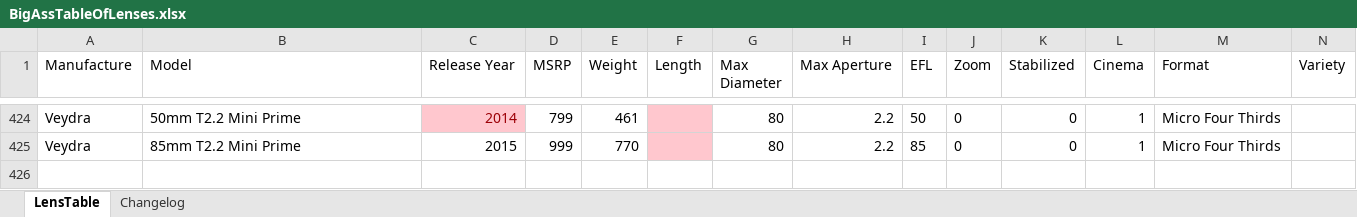
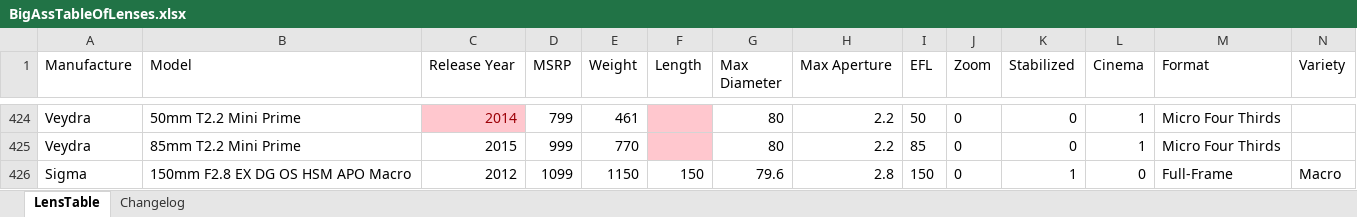
Before and after one commit to Olaf-Optical/BigAssTableOfLenses, an Excel workbook: BigAssTableOfLenses.xlsx, sheet LensTable, drawn as a sheet; only a part is shown, gaps mark what is left out; values as stored, in another font and other column widths than the file's, no borders; table styles not drawn; rows hold the shown columns only; the diff names each change by its address in the sheet, - before the commit and + after, or states it on an @@ line.

Commit message:
Added Sigma 150mm APO Macro

```diff
--- a/BigAssTableOfLenses.xlsx (sheet LensTable)
+++ b/BigAssTableOfLenses.xlsx (sheet LensTable)
+row 426: Sigma | 150mm F2.8 EX DG OS HSM APO Macro | 2012 | 1099 | 1150 | 150 | 79.6 | 2.8 | 150 | 0 | 1 | 0 | Full-Frame | Macro
```
Also changed, not shown: sheet Changelog, 1 other file.
